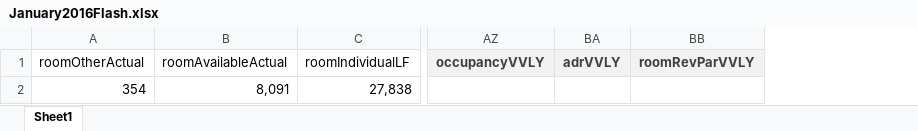
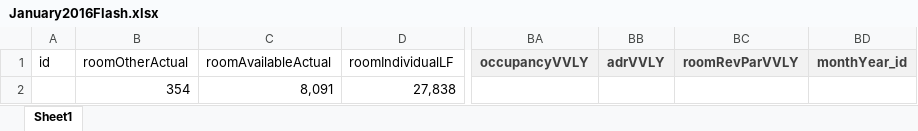
Before and after one commit to seans888/Forecast-Module-1, an Excel workbook: Database/January2016Flash.xlsx, sheet Sheet1, drawn as a sheet; only a part is shown, gaps mark what is left out; values as stored, in another font and other column widths than the file's, no borders; the diff names each change by its address in the sheet, - before the commit and + after, or states it on an @@ line.

Commit message:
january

```diff
--- a/Database/January2016Flash.xlsx (sheet Sheet1)
+++ b/Database/January2016Flash.xlsx (sheet Sheet1)
+column A (id), empty
+column BD (monthYear_id), empty
```
